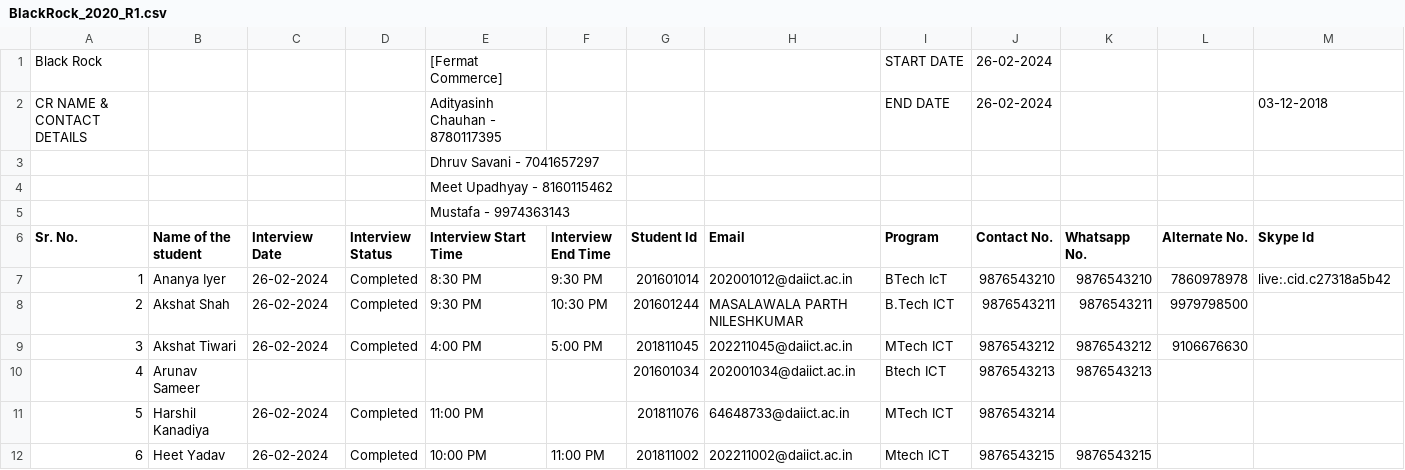
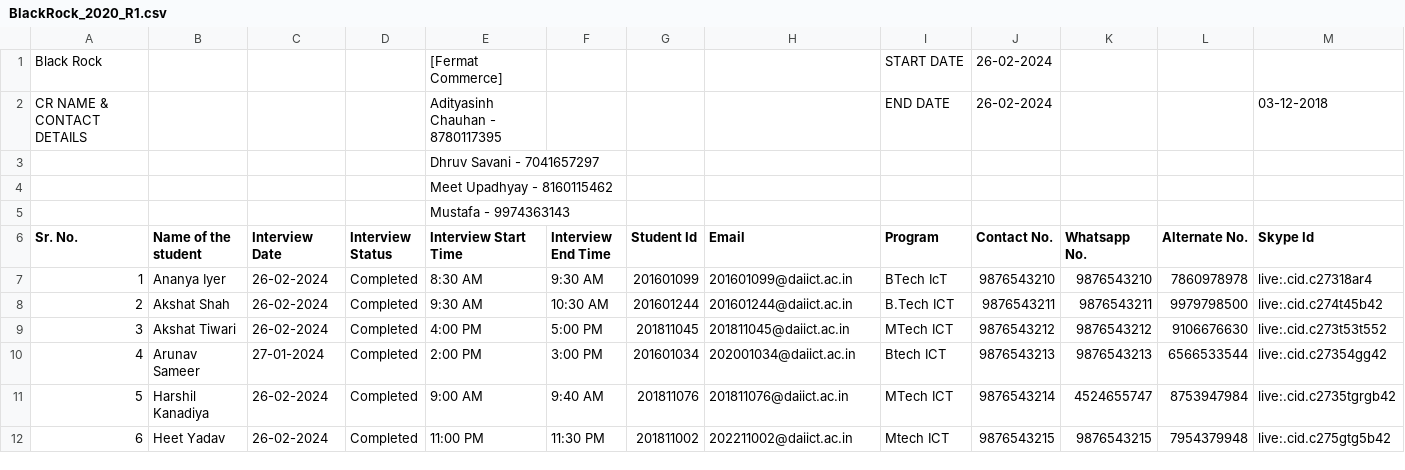
Before and after one commit to Yeshajoshi03/THE-DATAMINDS--Placement-Cell-Manager, a CSV file: BlackRock_2020_R1.csv, drawn as a sheet; only a part is shown; the diff covers the shown part only.

```diff
--- a/BlackRock_2020_R1.csv
+++ b/BlackRock_2020_R1.csv
@@ -6,7 +6,7 @@ CR NAME & CONTACT DETAILS,,,,Adityasinh Chauhan - 8780117395,,,,END DATE,26-02-2
 Sr. No.,Name of the student,Interview Date,Interview Status,Interview Start Time,Interview End Time,Student Id,Email,Program,Contact No.,Whatsapp No.,Alternate No.,Skype Id
-1,Ananya Iyer,26-02-2024,Completed,8:30 PM,9:30 PM,201601014,202001012@daiict.ac.in,BTech IcT,9876543210,9876543210,7860978978,live:.cid.c27318a5b42
-2,Akshat Shah,26-02-2024,Completed,9:30 PM,10:30 PM,201601244,MASALAWALA PARTH NILESHKUMAR,B.Tech ICT,9876543211,9876543211,9979798500,
-3,Akshat Tiwari,26-02-2024,Completed,4:00 PM,5:00 PM,201811045,202211045@daiict.ac.in,MTech ICT,9876543212,9876543212,9106676630,
-4,Arunav Sameer,,,,,201601034,202001034@daiict.ac.in,Btech ICT,9876543213,9876543213,,
-5,Harshil Kanadiya,26-02-2024,Completed,11:00 PM,,201811076,64648733@daiict.ac.in,MTech ICT,9876543214,,,
-6,Heet Yadav,26-02-2024,Completed,10:00 PM,11:00 PM,201811002,202211002@daiict.ac.in,Mtech ICT,9876543215,9876543215,,
+1,Ananya Iyer,26-02-2024,Completed,8:30 AM,9:30 AM,201601099,201601099@daiict.ac.in,BTech IcT,9876543210,9876543210,7860978978,live:.cid.c27318ar4
+2,Akshat Shah,26-02-2024,Completed,9:30 AM,10:30 AM,201601244,201601244@daiict.ac.in,B.Tech ICT,9876543211,9876543211,9979798500,live:.cid.c274t45b42
+3,Akshat Tiwari,26-02-2024,Completed,4:00 PM,5:00 PM,201811045,201811045@daiict.ac.in,MTech ICT,9876543212,9876543212,9106676630,live:.cid.c273t53t552
+4,Arunav Sameer,27-01-2024,Completed,2:00 PM,3:00 PM,201601034,202001034@daiict.ac.in,Btech ICT,9876543213,9876543213,6566533544,live:.cid.c27354gg42
+5,Harshil Kanadiya,26-02-2024,Completed,9:00 AM,9:40 AM,201811076,201811076@daiict.ac.in,MTech ICT,9876543214,4524655747,8753947984,live:.cid.c2735tgrgb42
+6,Heet Yadav,26-02-2024,Completed,11:00 PM,11:30 PM,201811002,202211002@daiict.ac.in,Mtech ICT,9876543215,9876543215,7954379948,live:.cid.c275gtg5b42
```
Also changed, not shown: 6 added rows and 19 edited cells elsewhere in this file, Bell_2019_R1.csv, Bell_2019_R2.csv, 20 other files.
